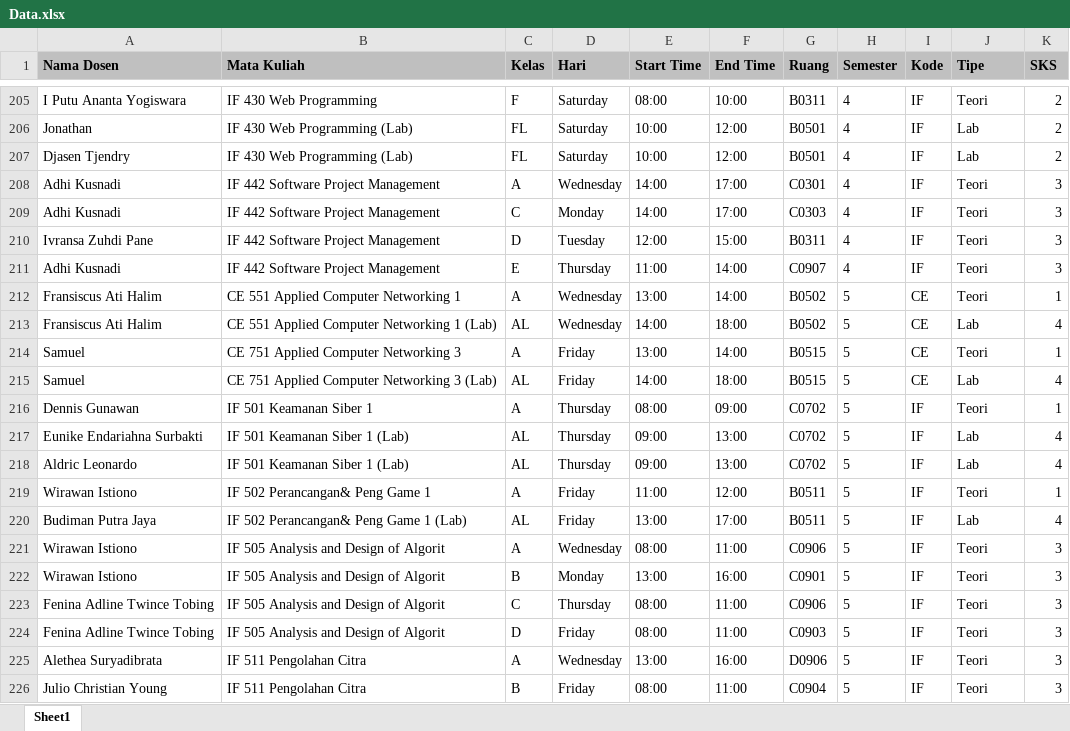
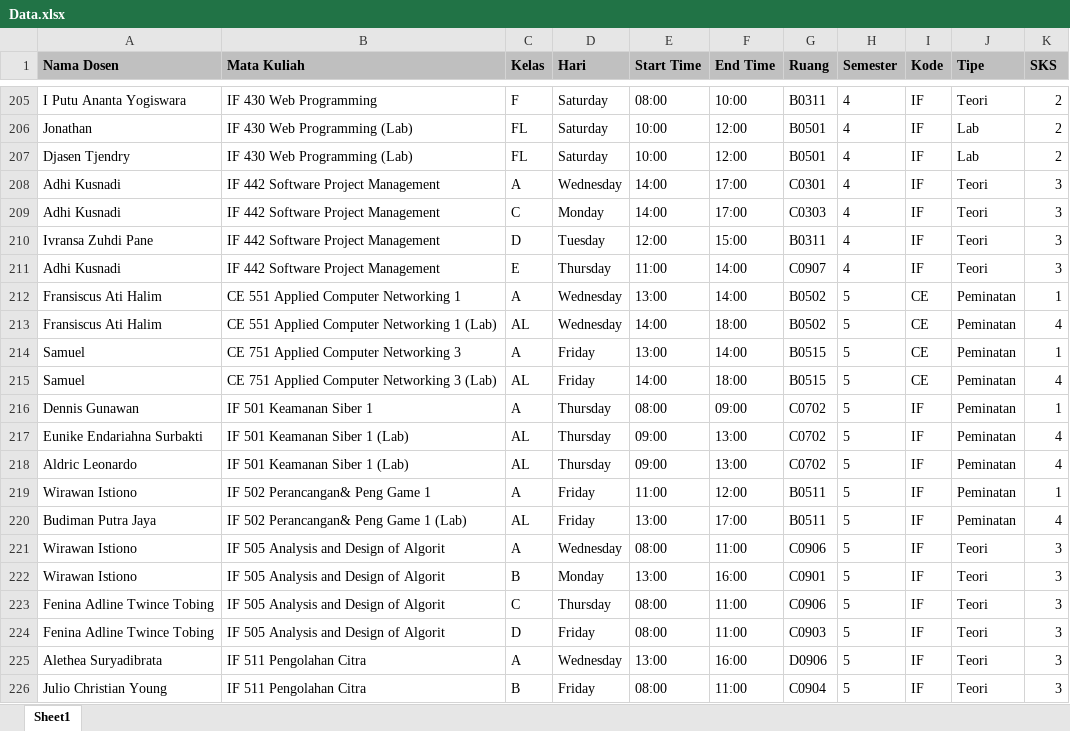
Before and after one commit to Pragoardhi/skripsi, an Excel workbook: Pake Dataset/dataset/Data.xlsx, sheet Sheet1, drawn as a sheet; only a part is shown, gaps mark what is left out; values as stored, in another font and other column widths than the file's, no borders; the diff covers the shown part only; the diff names each change by its address in the sheet, - before the commit and + after, or states it on an @@ line.

```diff
--- a/Pake Dataset/dataset/Data.xlsx (sheet Sheet1)
+++ b/Pake Dataset/dataset/Data.xlsx (sheet Sheet1)
-J212 (Tipe): Teori
+J212 (Tipe): Peminatan
-J213 (Tipe): Lab
+J213 (Tipe): Peminatan
-J214 (Tipe): Teori
+J214 (Tipe): Peminatan
-J215 (Tipe): Lab
+J215 (Tipe): Peminatan
-J216 (Tipe): Teori
+J216 (Tipe): Peminatan
-J217:J218 (Tipe): Lab
+J217:J218 (Tipe): Peminatan
-J219 (Tipe): Teori
+J219 (Tipe): Peminatan
-J220 (Tipe): Lab
+J220 (Tipe): Peminatan
```
Also changed, not shown: 43 edited cells elsewhere in this sheet, Pake Dataset/dataset/TetapanWaktu.xlsx, 19 other files.
